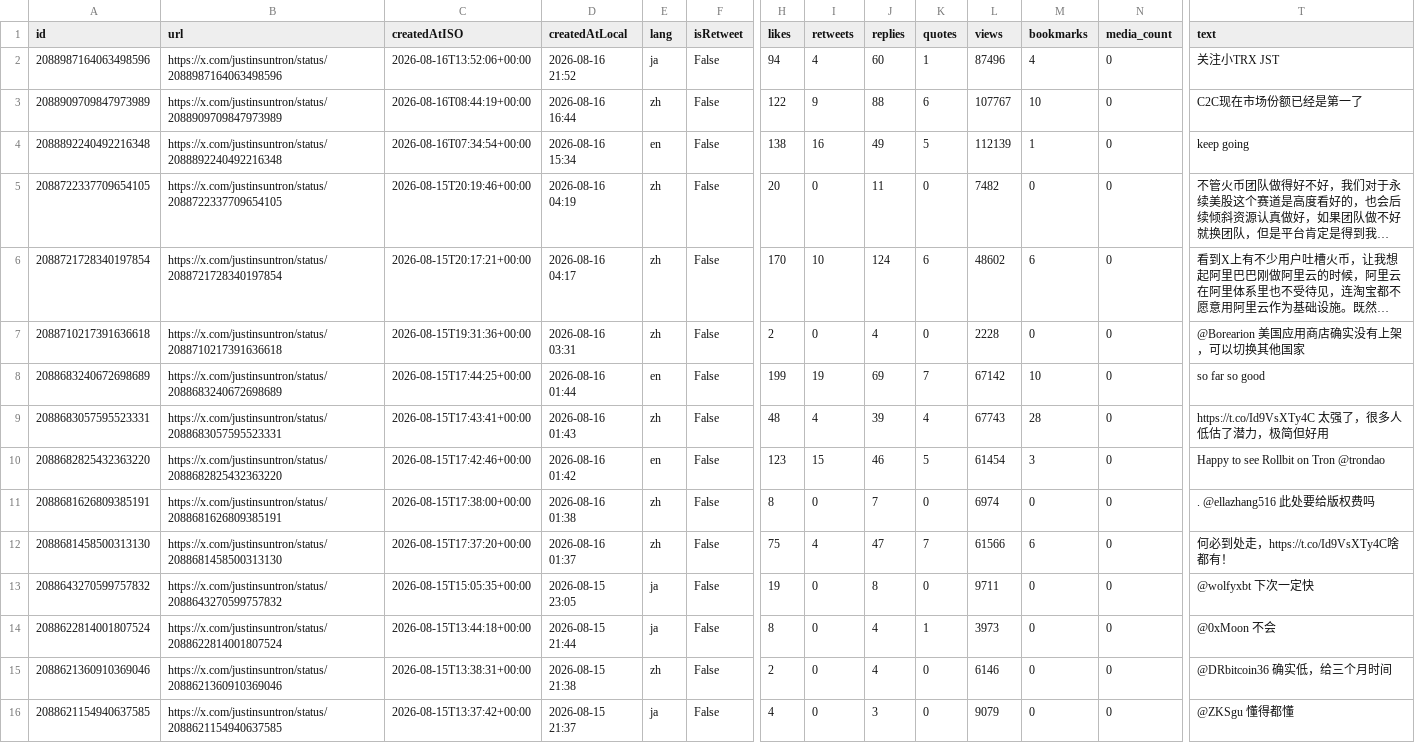
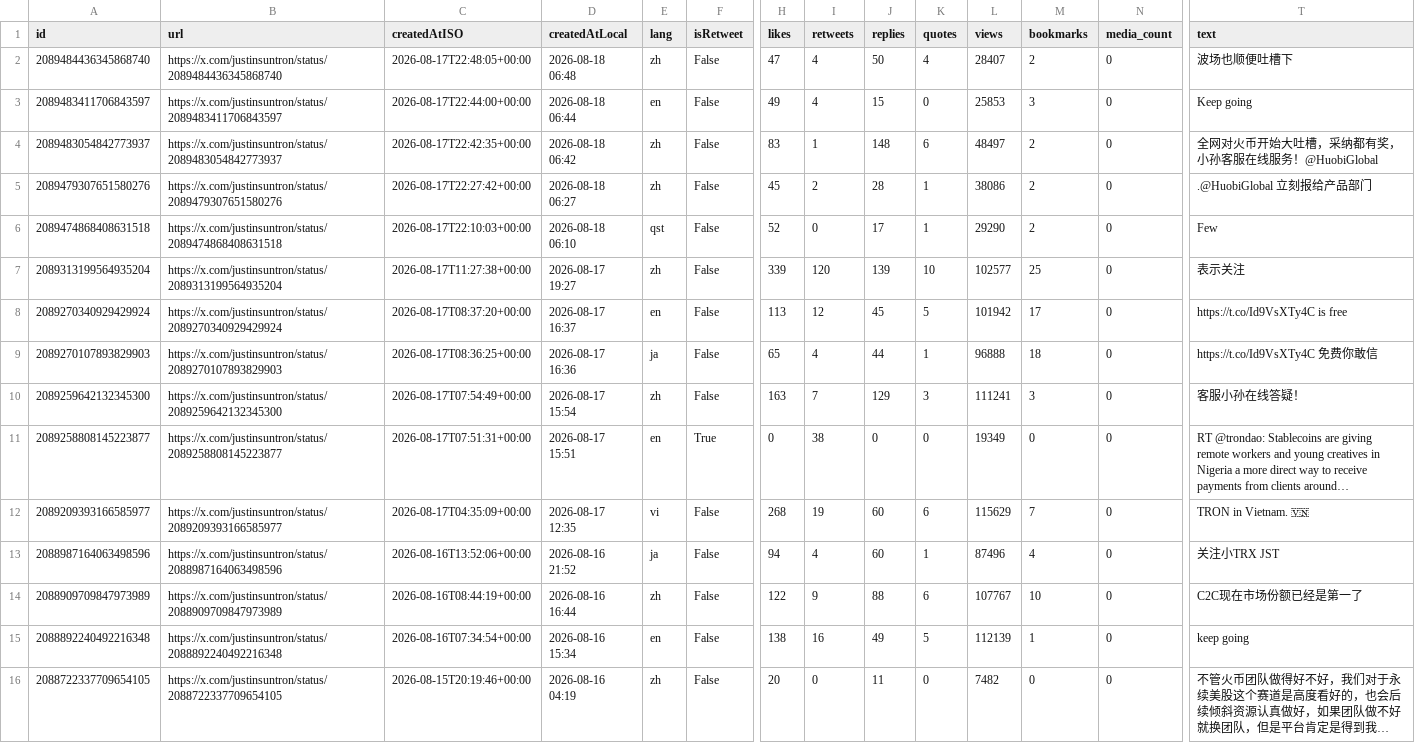
Before and after one commit to yan-labs/justin-sun-x-catalyst, a CSV file: data/justinsuntron_posts.csv, drawn as a sheet; only a part is shown, gaps mark what is left out; the shorter side is filled out with more unchanged rows; long unchanged cells end in …; rows hold the shown columns only; the diff names each change by its address in the sheet, - before the commit and + after, or states it on an @@ line.

Commit message:
data: justin sun catalyst archive update (+11) 2026-08-18T01:07:26Z

```diff
--- a/data/justinsuntron_posts.csv
+++ b/data/justinsuntron_posts.csv
+row 2: 2089484436345868740 | https://x.com/justinsuntron/status/2089484436345868740 | 2026-08-17T22:48:05+00:00 | 2026-08-18 06:48 | zh | False | 47 | 4 | 50 | 4 | 28407 | 2 | 0 | 波场也顺便吐槽下
+row 3: 2089483411706843597 | https://x.com/justinsuntron/status/2089483411706843597 | 2026-08-17T22:44:00+00:00 | 2026-08-18 06:44 | en | False | 49 | 4 | 15 | 0 | 25853 | 3 | 0 | Keep going
+row 4: 2089483054842773937 | https://x.com/justinsuntron/status/2089483054842773937 | 2026-08-17T22:42:35+00:00 | 2026-08-18 06:42 | zh | False | 83 | 1 | 148 | 6 | 48497 | 2 | 0 | 全网对火币开始大吐槽，采纳都有奖，小孙客服在线服务！@HuobiGlobal
+row 5: 2089479307651580276 | https://x.com/justinsuntron/status/2089479307651580276 | 2026-08-17T22:27:42+00:00 | 2026-08-18 06:27 | zh | False | 45 | 2 | 28 | 1 | 38086 | 2 | 0 | .@HuobiGlobal 立刻报给产品部门
+row 6: 2089474868408631518 | https://x.com/justinsuntron/status/2089474868408631518 | 2026-08-17T22:10:03+00:00 | 2026-08-18 06:10 | qst | False | 52 | 0 | 17 | 1 | 29290 | 2 | 0 | Few
+row 7: 2089313199564935204 | https://x.com/justinsuntron/status/2089313199564935204 | 2026-08-17T11:27:38+00:00 | 2026-08-17 19:27 | zh | False | 339 | 120 | 139 | 10 | 102577 | 25 | 0 | 表示关注
+row 8: 2089270340929429924 | https://x.com/justinsuntron/status/2089270340929429924 | 2026-08-17T08:37:20+00:00 | 2026-08-17 16:37 | en | False | 113 | 12 | 45 | 5 | 101942 | 17 | 0 | https://t.co/Id9VsXTy4C is free
+row 9: 2089270107893829903 | https://x.com/justinsuntron/status/2089270107893829903 | 2026-08-17T08:36:25+00:00 | 2026-08-17 16:36 | ja | False | 65 | 4 | 44 | 1 | 96888 | 18 | 0 | https://t.co/Id9VsXTy4C 免费你敢信
+row 10: 2089259642132345300 | https://x.com/justinsuntron/status/2089259642132345300 | 2026-08-17T07:54:49+00:00 | 2026-08-17 15:54 | zh | False | 163 | 7 | 129 | 3 | 111241 | 3 | 0 | 客服小孙在线答疑！
+row 11: 2089258808145223877 | https://x.com/justinsuntron/status/2089258808145223877 | 2026-08-17T07:51:31+00:00 | 2026-08-17 15:51 | en | True | 0 | 38 | 0 | 0 | 19349 | 0 | 0 | RT @trondao: Stablecoins are giving remote workers and young creatives in Nigeria a more direct way to receive payments from clients around…
+row 12: 2089209393166585977 | https://x.com/justinsuntron/status/2089209393166585977 | 2026-08-17T04:35:09+00:00 | 2026-08-17 12:35 | vi | False | 268 | 19 | 60 | 6 | 115629 | 7 | 0 | TRON in Vietnam. 🇻🇳
```
Also changed, not shown: 2 other files.
